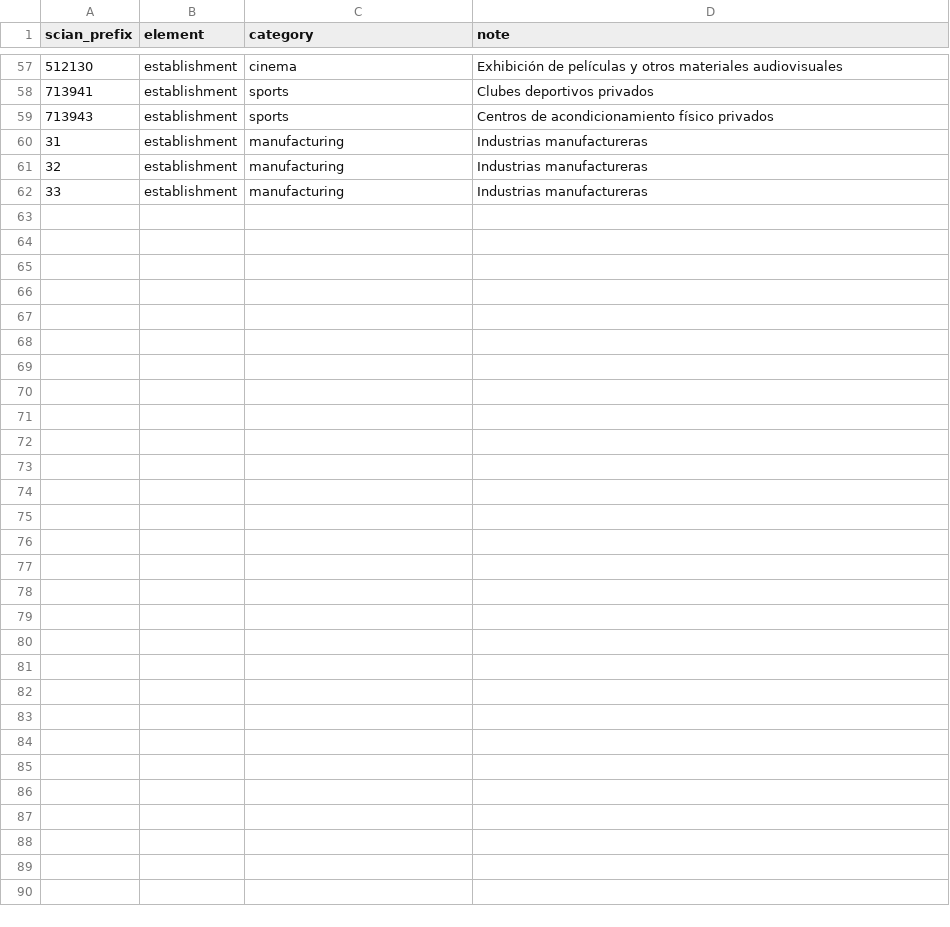
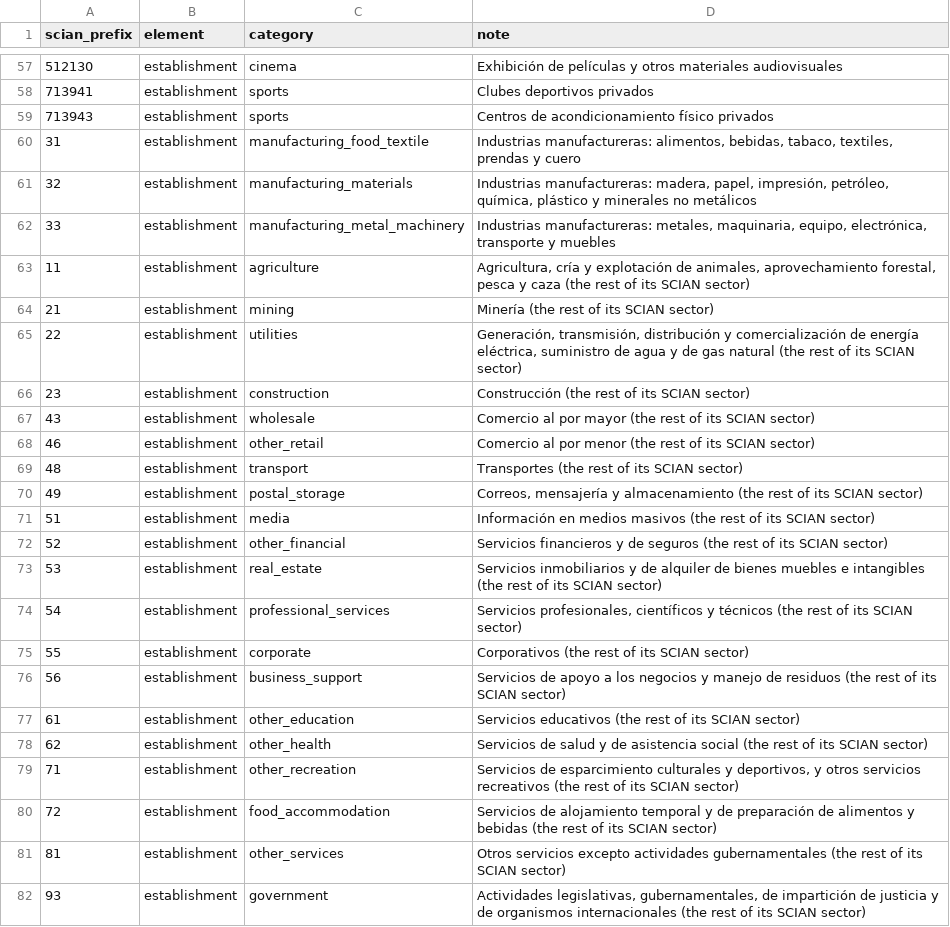
Before and after one commit to CentroFuturoCiudades/reimagina_test_port, a CSV file: src/reimagina_test_port/ingestion/crosswalk.csv, drawn as a sheet; only a part is shown, gaps mark what is left out.

```diff
--- a/src/reimagina_test_port/ingestion/crosswalk.csv
+++ b/src/reimagina_test_port/ingestion/crosswalk.csv
@@ -59,4 +59,24 @@ scian_prefix,element,category,note
 713943,establishment,sports,Centros de acondicionamiento físico privados
-31,establishment,manufacturing,Industrias manufactureras
-32,establishment,manufacturing,Industrias manufactureras
-33,establishment,manufacturing,Industrias manufactureras
+31,establishment,manufacturing_food_textile,"Industrias manufactureras: alimentos, bebidas, tabaco, textiles, prendas y cuero"
+32,establishment,manufacturing_materials,"Industrias manufactureras: madera, papel, impresión, petróleo, química, plástico y minerales no metálicos"
+33,establishment,manufacturing_metal_machinery,"Industrias manufactureras: metales, maquinaria, equipo, electrónica, transporte y muebles"
+11,establishment,agriculture,"Agricultura, cría y explotación de animales, aprovechamiento forestal, pesca y caza (the rest of its SCIAN sector)"
+21,establishment,mining,Minería (the rest of its SCIAN sector)
+22,establishment,utilities,"Generación, transmisión, distribución y comercialización de energía eléctrica, suministro de agua y de gas natural (the rest of its SCIAN sector)"
+23,establishment,construction,Construcción (the rest of its SCIAN sector)
+43,establishment,wholesale,Comercio al por mayor (the rest of its SCIAN sector)
+46,establishment,other_retail,Comercio al por menor (the rest of its SCIAN sector)
+48,establishment,transport,Transportes (the rest of its SCIAN sector)
+49,establishment,postal_storage,"Correos, mensajería y almacenamiento (the rest of its SCIAN sector)"
+51,establishment,media,Información en medios masivos (the rest of its SCIAN sector)
+52,establishment,other_financial,Servicios financieros y de seguros (the rest of its SCIAN sector)
+53,establishment,real_estate,Servicios inmobiliarios y de alquiler de bienes muebles e intangibles (the rest of its SCIAN sector)
+54,establishment,professional_services,"Servicios profesionales, científicos y técnicos (the rest of its SCIAN sector)"
+55,establishment,corporate,Corporativos (the rest of its SCIAN sector)
+56,establishment,business_support,Servicios de apoyo a los negocios y manejo de residuos (the rest of its SCIAN sector)
+61,establishment,other_education,Servicios educativos (the rest of its SCIAN sector)
+62,establishment,other_health,Servicios de salud y de asistencia social (the rest of its SCIAN sector)
+71,establishment,other_recreation,"Servicios de esparcimiento culturales y deportivos, y otros servicios recreativos (the rest of its SCIAN sector)"
+72,establishment,food_accommodation,Servicios de alojamiento temporal y de preparación de alimentos y bebidas (the rest of its SCIAN sector)
+81,establishment,other_services,Otros servicios excepto actividades gubernamentales (the rest of its SCIAN sector)
+93,establishment,government,"Actividades legislativas, gubernamentales, de impartición de justicia y de organismos internacionales (the rest of its SCIAN sector)"
```
Also changed, not shown: 5 other files.
